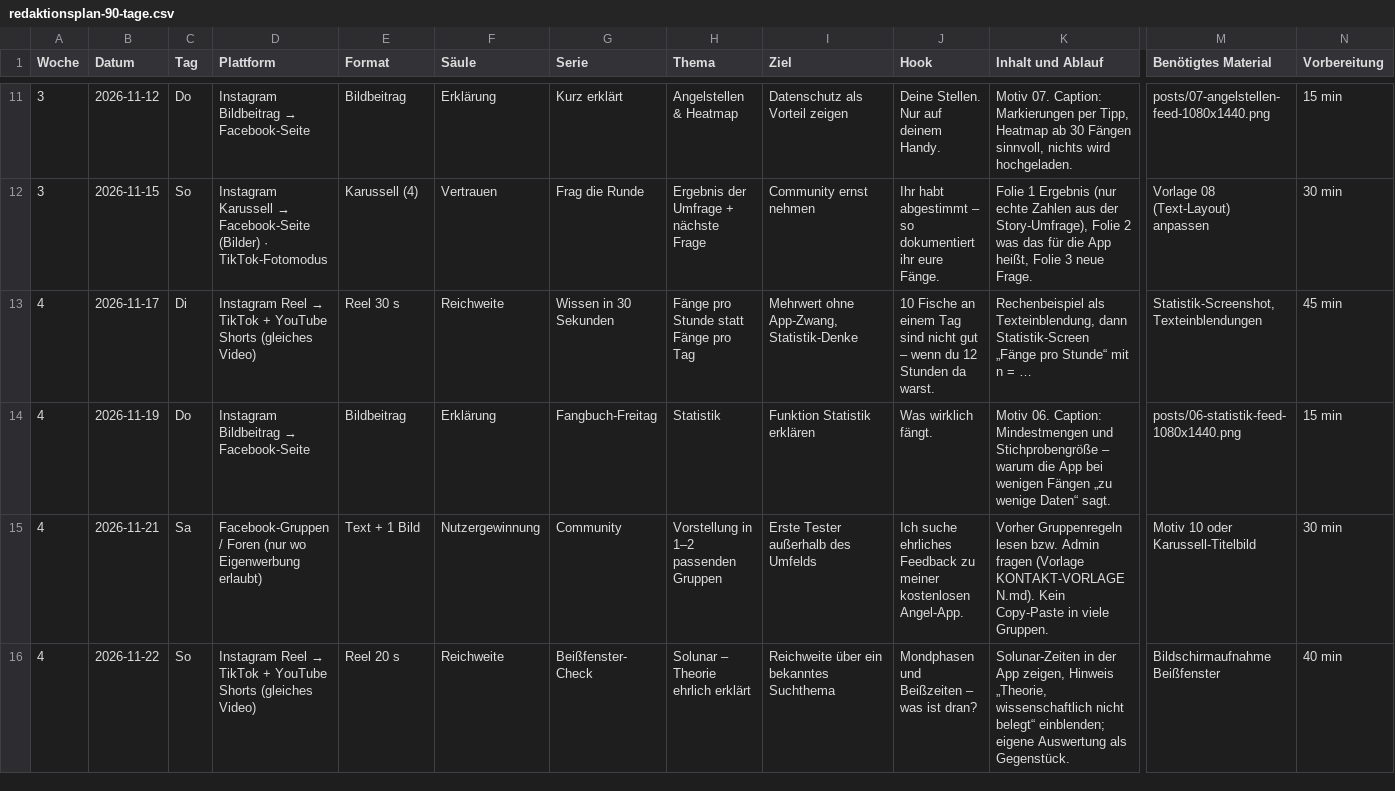
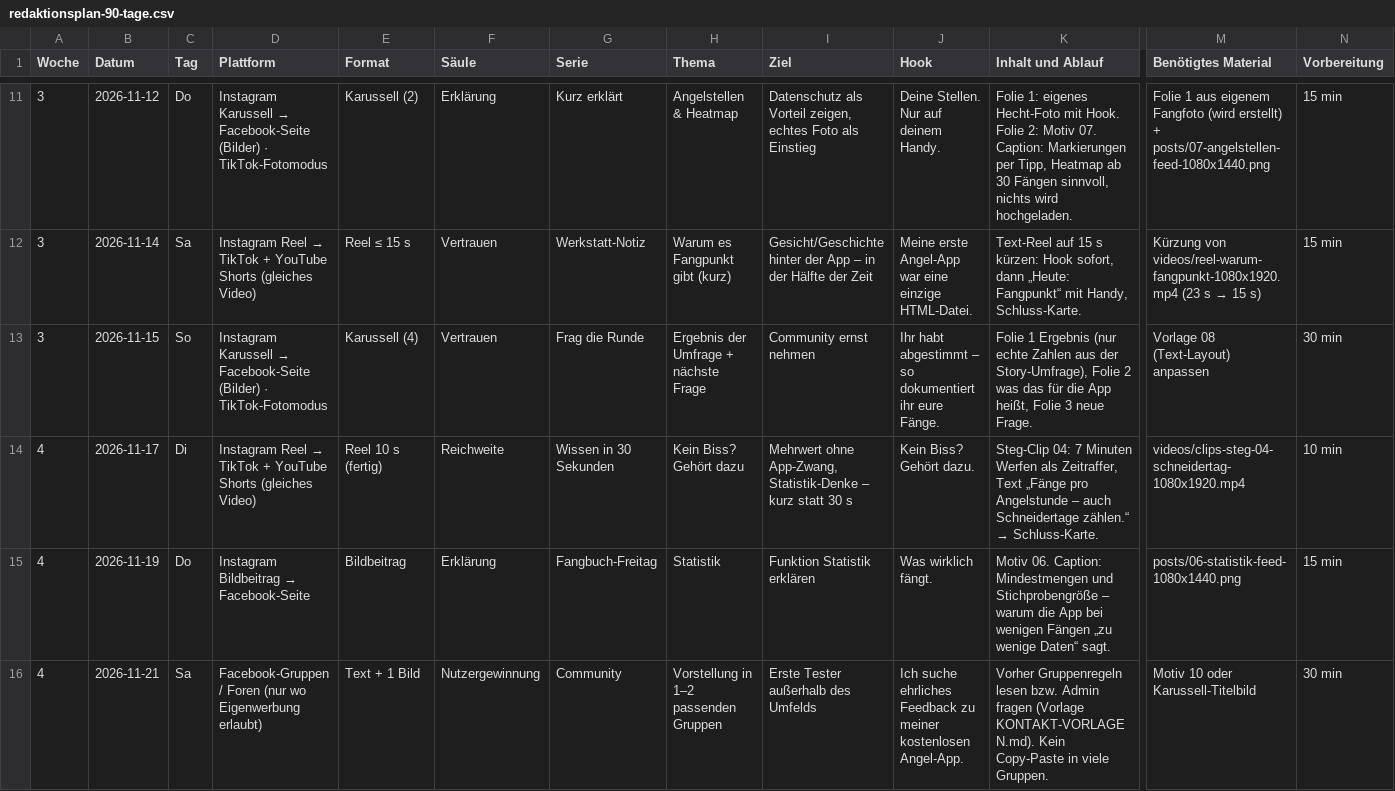
Before and after one commit to g5v4yjg24g-eng/Angelkarte-Deutschland, a CSV file: marketing/content-calendar/redaktionsplan-90-tage.csv, drawn as a sheet; only a part is shown, gaps mark what is left out; the shorter side is filled out with more unchanged rows; addresses are those after the commit; rows hold the shown columns only; the diff covers the shown part only; the diff names each change by its address in the sheet, - before the commit and + after, or states it on an @@ line.

```diff
--- a/marketing/content-calendar/redaktionsplan-90-tage.csv
+++ b/marketing/content-calendar/redaktionsplan-90-tage.csv
@@ D11 (Plattform): Instagram Bildbeitrag → Facebook-Seite → Instagram Karussell → Facebook-Seite (Bilder) · TikTok-Fotomodus @@
-E11 (Format): Bildbeitrag
+E11 (Format): Karussell (2)
-I11 (Ziel): Datenschutz als Vorteil zeigen
+I11 (Ziel): Datenschutz als Vorteil zeigen, echtes Foto als Einstieg
-K11 (Inhalt und Ablauf): Motiv 07.…
+K11 (Inhalt und Ablauf): Folie 1: eigenes Hecht-Foto mit Hook. Folie 2: Motiv 07.…
-M11 (Benötigtes Material): posts/07-angelstellen-feed-1080x1440.png
+M11 (Benötigtes Material): Folie 1 aus eigenem Fangfoto (wird erstellt) + posts/07-angelstellen-feed-1080x1440.png
+row 12: 3 | 2026-11-14 | Sa | Instagram Reel → TikTok + YouTube Shorts (gleiches Video) | Reel ≤ 15 s | Vertrauen | Werkstatt-Notiz | Warum es Fangpunkt gibt (kurz) | Gesicht/Geschichte hinter der App – in der Hälfte der Zeit | Meine erste Angel-App war eine einzige HTML-Datei. | Text-Reel auf 15 s kürzen: Hook sofort, dann „Heute: Fangpunkt“ mit Handy, Schluss-Karte. | Kürzung von videos/reel-warum-fangpunkt-1080x1920.mp4 (23 s → 15 s) | 15 min
-E14 (Format): Reel 30 s
+E14 (Format): Reel 10 s (fertig)
-H14 (Thema): Fänge pro Stunde statt Fänge pro Tag
+H14 (Thema): Kein Biss? Gehört dazu
-I14 (Ziel): …App-Zwang, Statistik-Denke
+I14 (Ziel): …App-Zwang, Statistik-Denke – kurz statt 30 s
-J14 (Hook): 10 Fische an einem Tag sind nicht gut – wenn du 12 Stunden da warst.
+J14 (Hook): Kein Biss? Gehört dazu.
@@ K14 (Inhalt und Ablauf): Rechenbeispiel als Texteinblendung, dann Statistik-Screen „Fänge pro Stunde“ mit n = … → Steg-Clip 04: 7 Minuten Werfen als Zeitraffer, Text „Fänge pro Angelstunde – auch Schneidertage zählen.“ → Schluss-Karte. @@
-M14 (Benötigtes Material): Statistik-Screenshot, Texteinblendungen
+M14 (Benötigtes Material): videos/clips-steg-04-schneidertag-1080x1920.mp4
-N14 (Vorbereitung): 45 min
+N14 (Vorbereitung): 10 min
```
Also changed, not shown: 28 edited cells elsewhere in this file, 5 other files.
